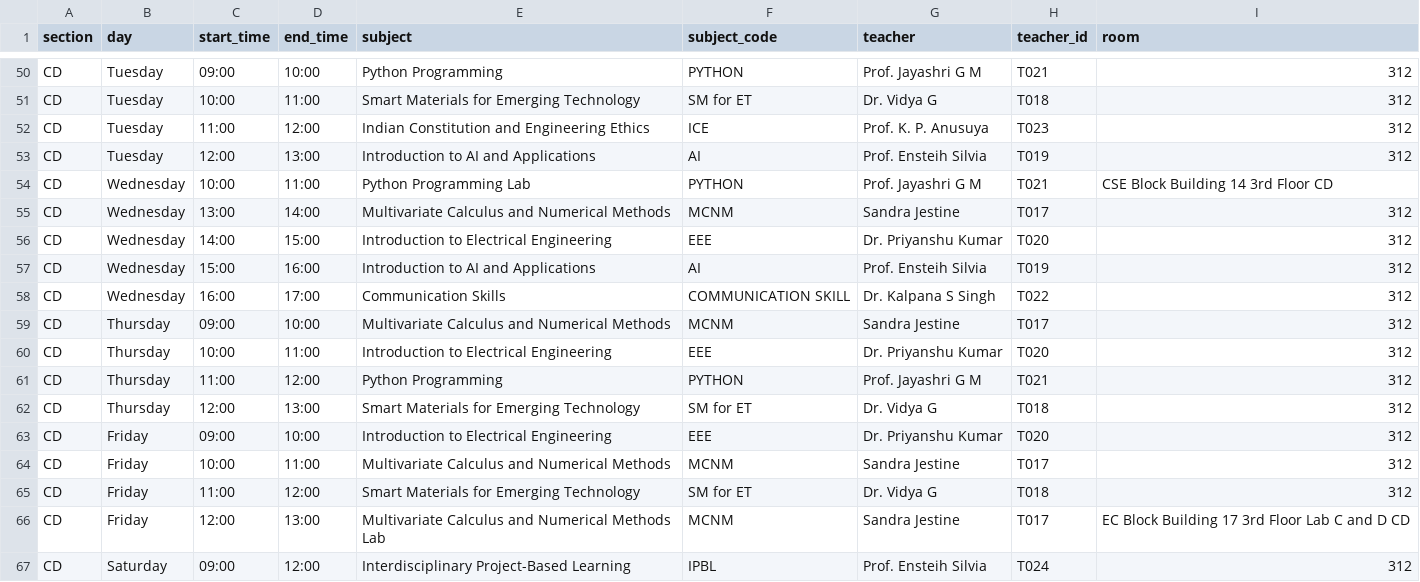
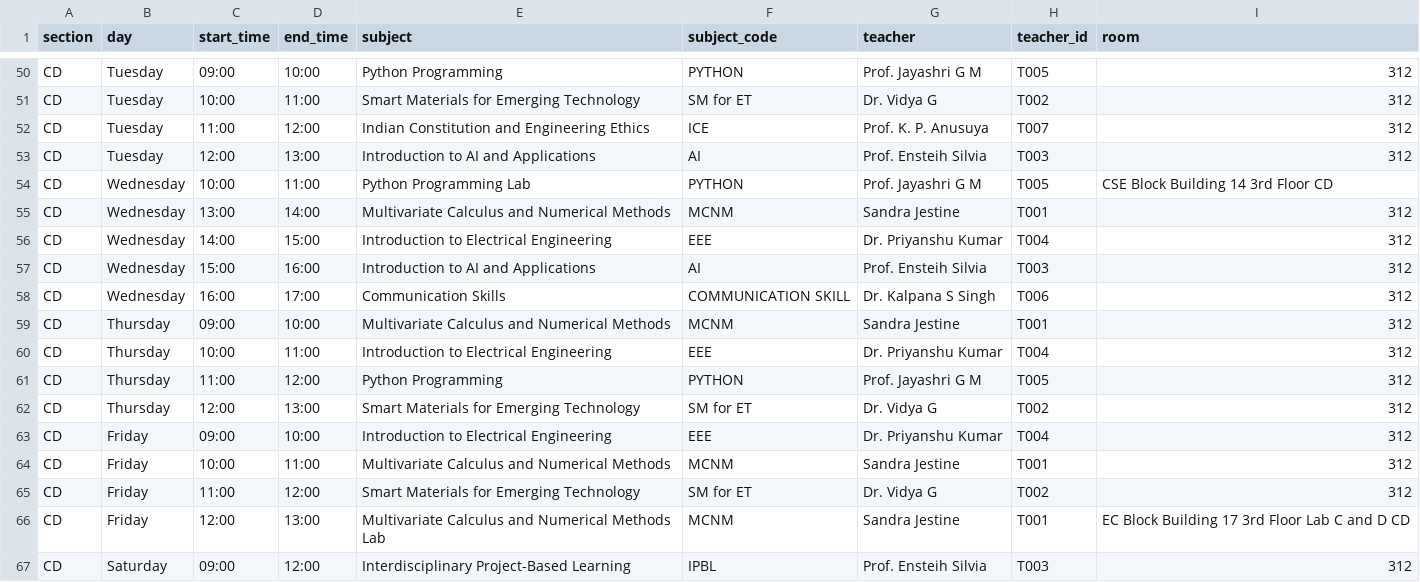
Before and after one commit to ayush25-droid/PredictED, a CSV file: backend/data/timetable.csv, drawn as a sheet; only a part is shown, gaps mark what is left out; the diff covers the shown part only; the diff names each change by its address in the sheet, - before the commit and + after, or states it on an @@ line.

```diff
--- a/backend/data/timetable.csv
+++ b/backend/data/timetable.csv
-H50 (teacher_id): T021
+H50 (teacher_id): T005
-H51 (teacher_id): T018
+H51 (teacher_id): T002
-H52 (teacher_id): T023
+H52 (teacher_id): T007
-H53 (teacher_id): T019
+H53 (teacher_id): T003
-H54 (teacher_id): T021
+H54 (teacher_id): T005
-H55 (teacher_id): T017
+H55 (teacher_id): T001
-H56 (teacher_id): T020
+H56 (teacher_id): T004
-H57 (teacher_id): T019
+H57 (teacher_id): T003
-H58 (teacher_id): T022
+H58 (teacher_id): T006
-H59 (teacher_id): T017
+H59 (teacher_id): T001
-H60 (teacher_id): T020
+H60 (teacher_id): T004
-H61 (teacher_id): T021
+H61 (teacher_id): T005
-H62 (teacher_id): T018
+H62 (teacher_id): T002
-H63 (teacher_id): T020
+H63 (teacher_id): T004
-H64 (teacher_id): T017
+H64 (teacher_id): T001
-H65 (teacher_id): T018
+H65 (teacher_id): T002
-H66 (teacher_id): T017
+H66 (teacher_id): T001
-H67 (teacher_id): T024
+H67 (teacher_id): T003
```
Also changed, not shown: 27 edited cells elsewhere in this file, backend/data/assignments.csv, backend/data/notifications.csv, 24 other files.
